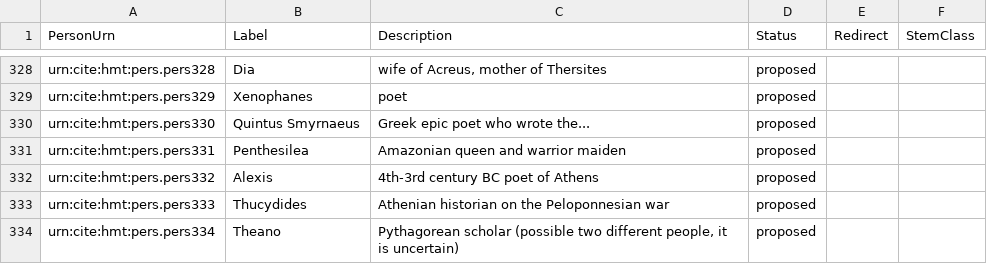
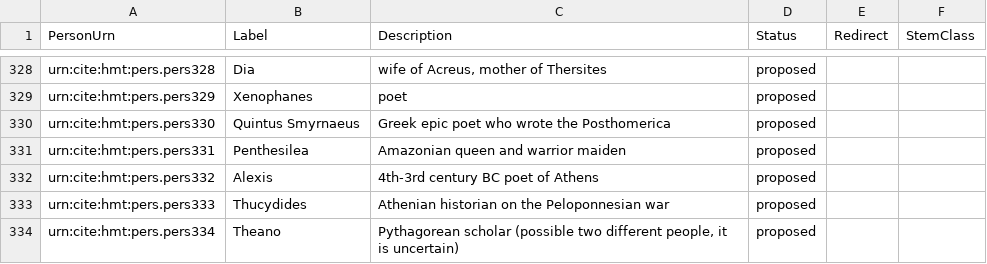
Before and after one commit to homermultitext/hmt-authlists, a CSV file: data/hmtnames.csv, drawn as a sheet; only a part is shown, gaps mark what is left out.

Commit message:
Update hmtnames.csv
fixed Posthomerica

```diff
--- a/data/hmtnames.csv
+++ b/data/hmtnames.csv
@@ -329,3 +329,3 @@ urn:cite:hmt:pers.pers328,Dia,"wife of Acreus, mother of Thersites",proposed,,
 urn:cite:hmt:pers.pers329,Xenophanes,poet,proposed,,
-urn:cite:hmt:pers.pers330,"Quintus Smyrnaeus","Greek epic poet who wrote the...",proposed,,
+urn:cite:hmt:pers.pers330,"Quintus Smyrnaeus","Greek epic poet who wrote the Posthomerica",proposed,,
 urn:cite:hmt:pers.pers331,Penthesilea,"Amazonian queen and warrior maiden",proposed,,
```
